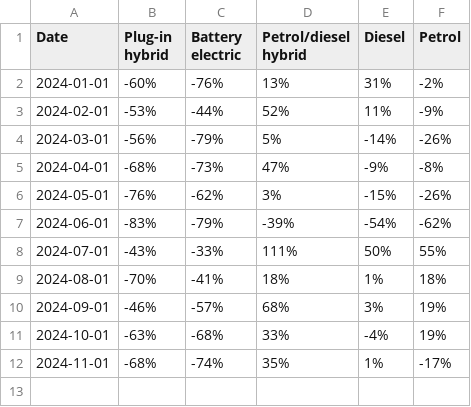
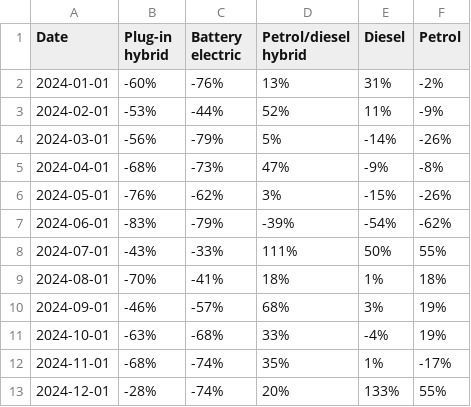
Before and after one commit to marcdaalder/motorshare, a CSV file: changereg.csv, drawn as a sheet; the diff names each change by its address in the sheet, - before the commit and + after, or states it on an @@ line.

```diff
--- a/changereg.csv
+++ b/changereg.csv
+row 13: 2024-12-01 | -28% | -74% | 20% | 133% | 55%
```
Also changed, not shown: counterfactual.csv, mshare.csv, 2 other files.
